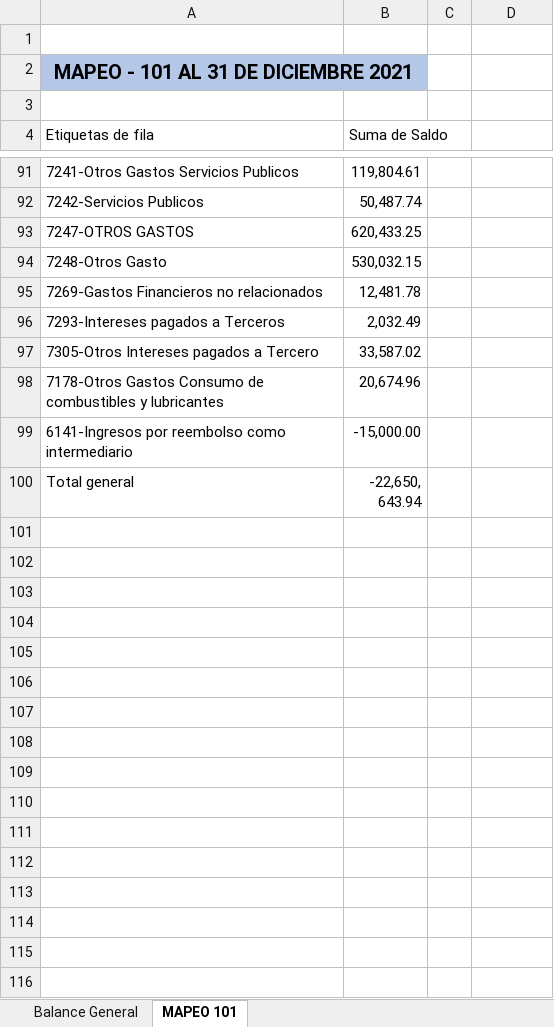
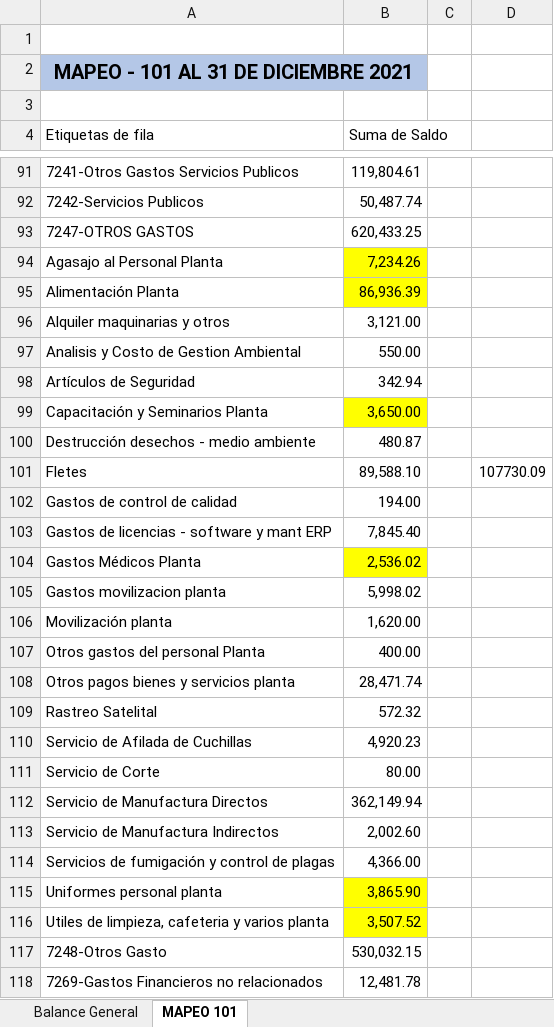
Before and after one commit to cesarleon911/Grafimpac, an Excel workbook: Fase II - Ejecucion/8000 Pruebas de cumplimiento tributario/8300 Examen de Impuestos/Mapeo de cuentas contables.xlsx, sheet MAPEO 101, drawn as a sheet; only a part is shown, gaps mark what is left out; the shorter side is filled out with more unchanged rows; values as stored, in another font and other column widths than the file's, no borders; the diff names each change by its address in the sheet, - before the commit and + after, or states it on an @@ line.

```diff
--- a/Fase II - Ejecucion/8000 Pruebas de cumplimiento tributario/8300 Examen de Impuestos/Mapeo de cuentas contables.xlsx (sheet MAPEO 101)
+++ b/Fase II - Ejecucion/8000 Pruebas de cumplimiento tributario/8300 Examen de Impuestos/Mapeo de cuentas contables.xlsx (sheet MAPEO 101)
+row 94: Agasajo al Personal Planta | 7,234.26
+row 95: Alimentación Planta | 86,936.39
+row 96: Alquiler maquinarias y otros | 3,121.00
+row 97: Analisis y Costo de Gestion Ambiental | 550.00
+row 98: Artículos de Seguridad | 342.94
+row 99: Capacitación y Seminarios Planta | 3,650.00
+row 100: Destrucción desechos - medio ambiente | 480.87
+row 101: Fletes | 89,588.10 |  | 107730.09
+row 102: Gastos de control de calidad | 194.00
+row 103: Gastos de licencias - software y mant ERP | 7,845.40
+row 104: Gastos Médicos Planta | 2,536.02
+row 105: Gastos movilizacion planta | 5,998.02
+row 106: Movilización planta | 1,620.00
+row 107: Otros gastos del personal Planta | 400.00
+row 108: Otros pagos bienes y servicios planta | 28,471.74
+row 109: Rastreo Satelital | 572.32
+row 110: Servicio de Afilada de Cuchillas | 4,920.23
+row 111: Servicio de Corte | 80.00
+row 112: Servicio de Manufactura Directos | 362,149.94
+row 113: Servicio de Manufactura Indirectos | 2,002.60
+row 114: Servicios de fumigación y control de plagas | 4,366.00
+row 115: Uniformes personal planta | 3,865.90
+row 116: Utiles de limpieza, cafeteria y varios planta | 3,507.52
```
Also changed, not shown: Fase III - Informes/9100 Evaluacion de evidencia/Revision analitica final.xlsx, 5 other files.
